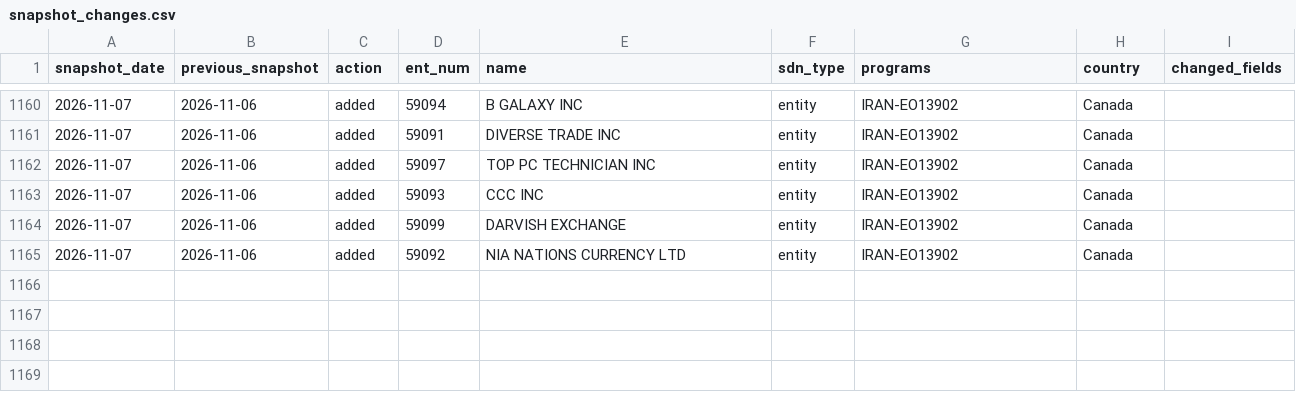
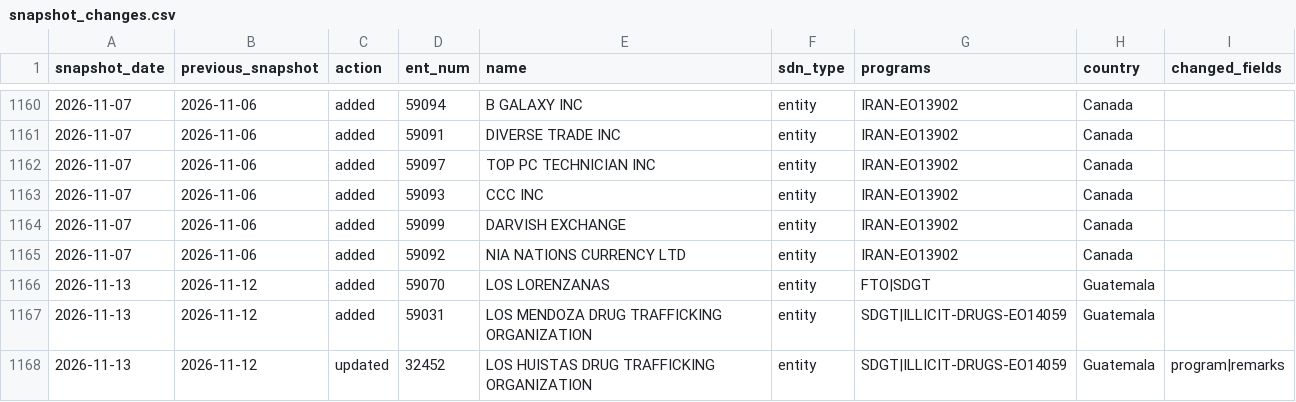
Before and after one commit to noeselvia/ofac-sanctions-tracker, a CSV file: data/snapshot_changes.csv, drawn as a sheet; only a part is shown, gaps mark what is left out; the diff names each change by its address in the sheet, - before the commit and + after, or states it on an @@ line.

```diff
--- a/data/snapshot_changes.csv
+++ b/data/snapshot_changes.csv
+row 1166: 2026-11-13 | 2026-11-12 | added | 59070 | LOS LORENZANAS | entity | FTO|SDGT | Guatemala
+row 1167: 2026-11-13 | 2026-11-12 | added | 59031 | LOS MENDOZA DRUG TRAFFICKING ORGANIZATION | entity | SDGT|ILLICIT-DRUGS-EO14059 | Guatemala
+row 1168: 2026-11-13 | 2026-11-12 | updated | 32452 | LOS HUISTAS DRUG TRAFFICKING ORGANIZATION | entity | SDGT|ILLICIT-DRUGS-EO14059 | Guatemala | program|remarks
```
Also changed, not shown: data/powerbi/bridge_change_program.csv, data/powerbi/dim_action.csv, 15 other files.
